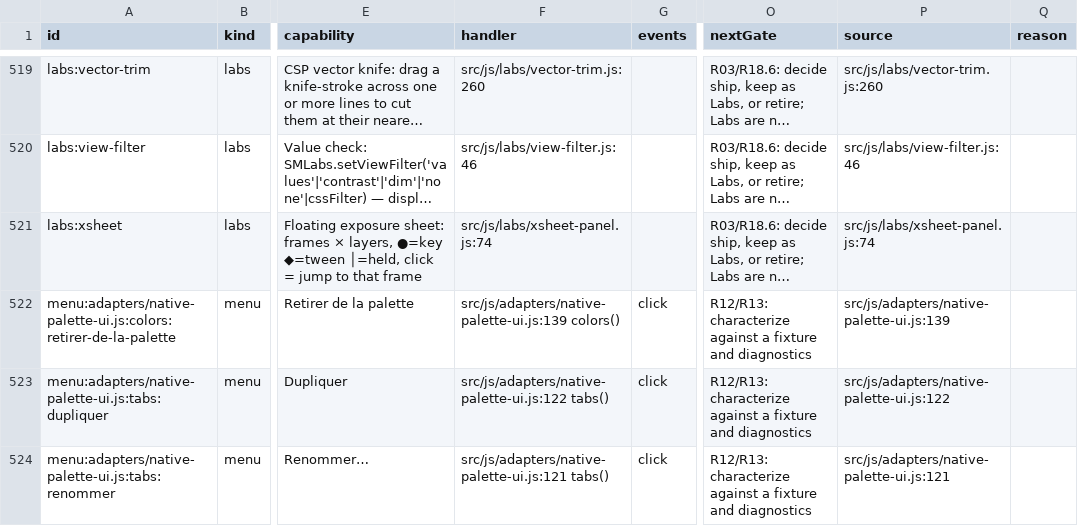
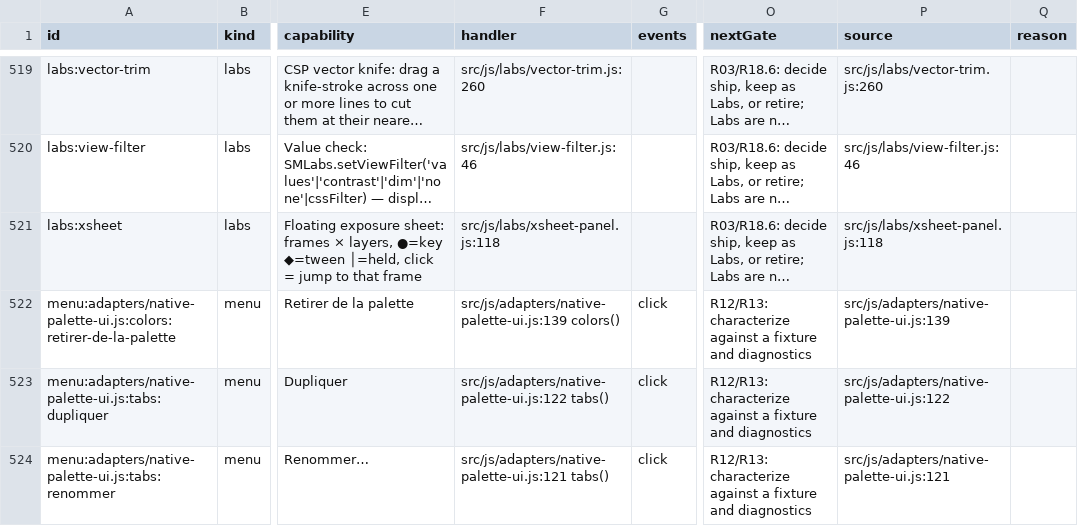
Before and after one commit to mysteropodes/nemo, a CSV file: engineering/inventory/surfaces.csv, drawn as a sheet; only a part is shown, gaps mark what is left out; long unchanged cells end in …; the diff names each change by its address in the sheet, - before the commit and + after, or states it on an @@ line.

Commit message:
Read xsheet columns through a native whole-row timing view
query.document.object.layer.timing gains view "cells": the single-cell exposure run-encoded from a
frame onward and paged by nextFrame, with every run equal to the single-cell read. The engine, schema,
transport, capability example, MCP contract and JS validator carry it. The session's readLayerCells pages
the whole row independently of the presented frame. Under native authority, the Labs x-sheet builds every
column from it and never reads legacy frames; a refused column is shown unavailable. Disable now also
drops the grid observer. Roll is covered as playhead-only (#2374 U31).

```diff
--- a/engineering/inventory/surfaces.csv
+++ b/engineering/inventory/surfaces.csv
-F521 (handler): src/js/labs/xsheet-panel.js:74
+F521 (handler): src/js/labs/xsheet-panel.js:118
-P521 (source): src/js/labs/xsheet-panel.js:74
+P521 (source): src/js/labs/xsheet-panel.js:118
```
Also changed, not shown: 23 other files.
